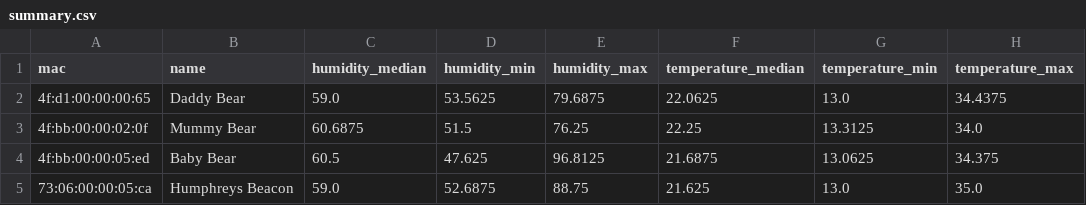
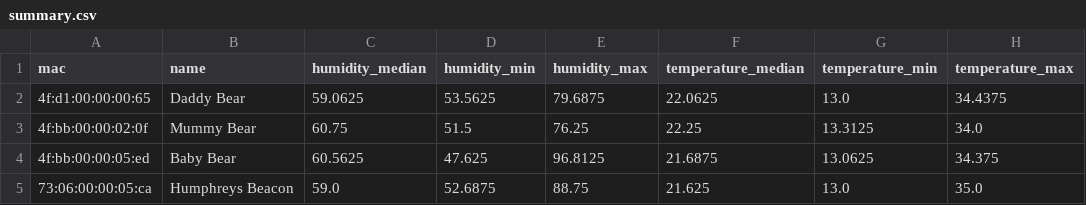
Before and after one commit to HumphreyHCB/HumidorLogger, a CSV file: Plots/summary.csv, drawn as a sheet.

```diff
--- a/Plots/summary.csv
+++ b/Plots/summary.csv
@@ -1,5 +1,5 @@
 mac,name,humidity_median,humidity_min,humidity_max,temperature_median,temperature_min,temperature_max
-4f:d1:00:00:00:65,Daddy Bear,59.0,53.5625,79.6875,22.0625,13.0,34.4375
-4f:bb:00:00:02:0f,Mummy Bear,60.6875,51.5,76.25,22.25,13.3125,34.0
-4f:bb:00:00:05:ed,Baby Bear,60.5,47.625,96.8125,21.6875,13.0625,34.375
+4f:d1:00:00:00:65,Daddy Bear,59.0625,53.5625,79.6875,22.0625,13.0,34.4375
+4f:bb:00:00:02:0f,Mummy Bear,60.75,51.5,76.25,22.25,13.3125,34.0
+4f:bb:00:00:05:ed,Baby Bear,60.5625,47.625,96.8125,21.6875,13.0625,34.375
 73:06:00:00:05:ca,Humphreys Beacon,59.0,52.6875,88.75,21.625,13.0,35.0
```
Also changed, not shown: Data/Daddy Bear.csv, Data/Mummy Bear.csv, 3 other files.
